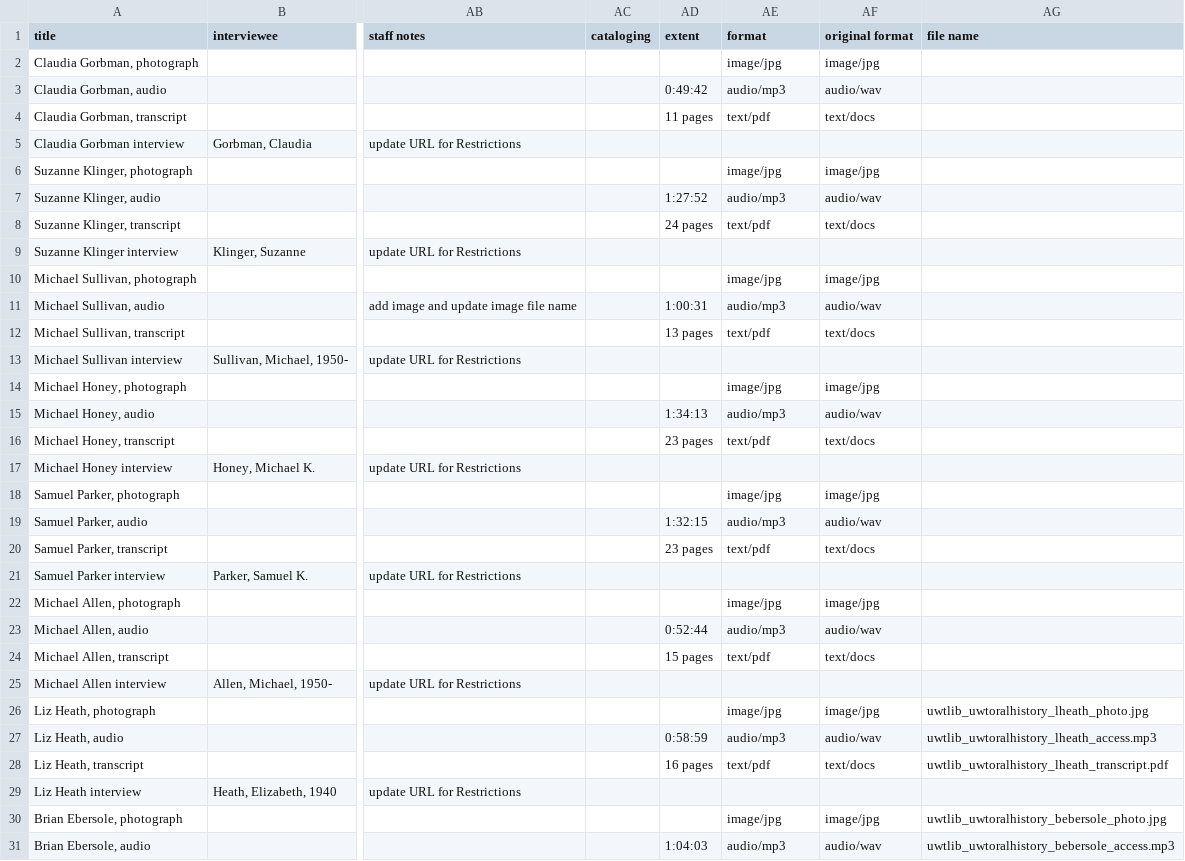
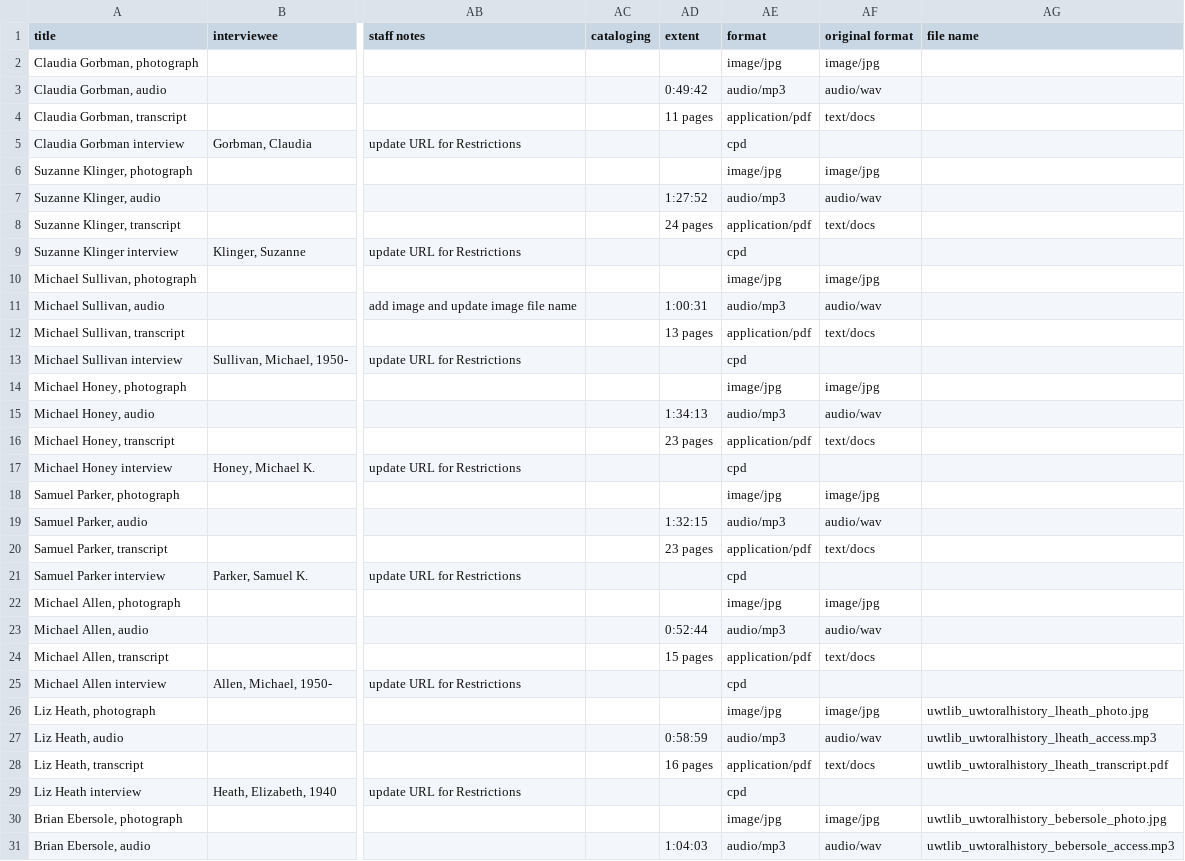
Before and after one commit to UWTacomaLibrary/foundinghistories-dev, a CSV file: _data/foundingstories04062020.csv, drawn as a sheet; only a part is shown, gaps mark what is left out; the diff covers the shown part only; the diff names each change by its address in the sheet, - before the commit and + after, or states it on an @@ line.

Commit message:
Update foundingstories04062020.csv

```diff
--- a/_data/foundingstories04062020.csv
+++ b/_data/foundingstories04062020.csv
-AE4 (format): text/pdf
+AE4 (format): application/pdf
-AE5 (format): (empty)
+AE5 (format): cpd
-AE8 (format): text/pdf
+AE8 (format): application/pdf
-AE9 (format): (empty)
+AE9 (format): cpd
-AE12 (format): text/pdf
+AE12 (format): application/pdf
-AE13 (format): (empty)
+AE13 (format): cpd
-AE16 (format): text/pdf
+AE16 (format): application/pdf
-AE17 (format): (empty)
+AE17 (format): cpd
-AE20 (format): text/pdf
+AE20 (format): application/pdf
-AE21 (format): (empty)
+AE21 (format): cpd
-AE24 (format): text/pdf
+AE24 (format): application/pdf
-AE25 (format): (empty)
+AE25 (format): cpd
-AE28 (format): text/pdf
+AE28 (format): application/pdf
-AE29 (format): (empty)
+AE29 (format): cpd
```
Also changed, not shown: 10 edited cells elsewhere in this file.
